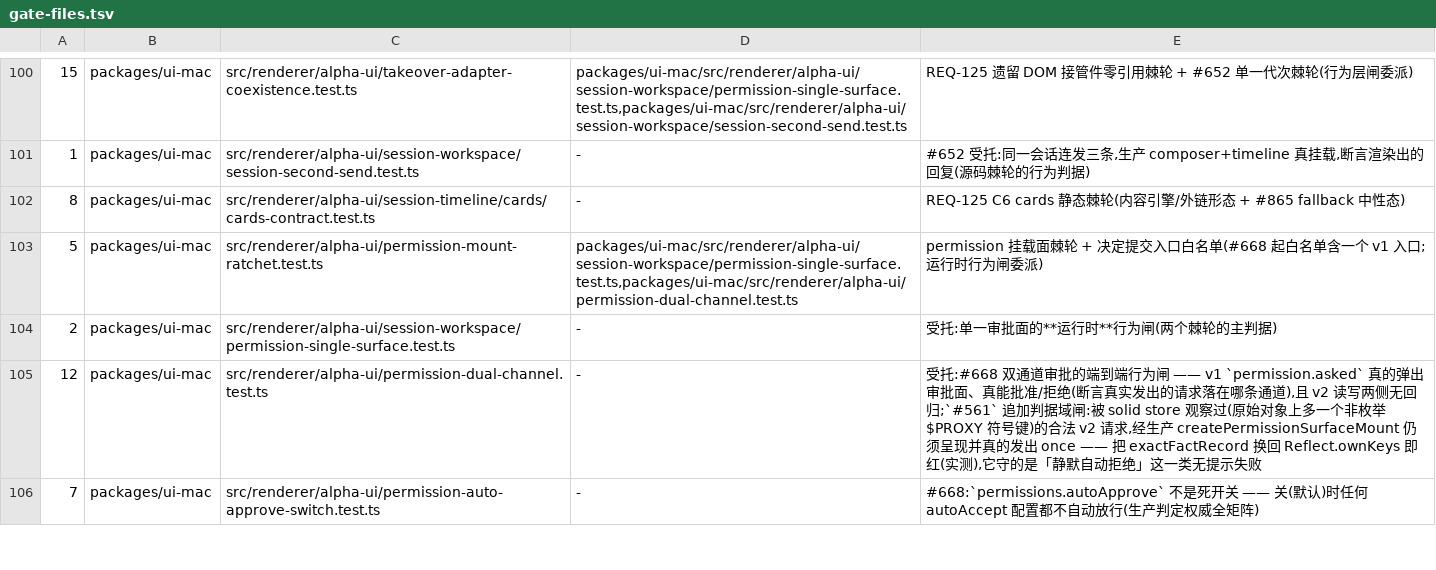
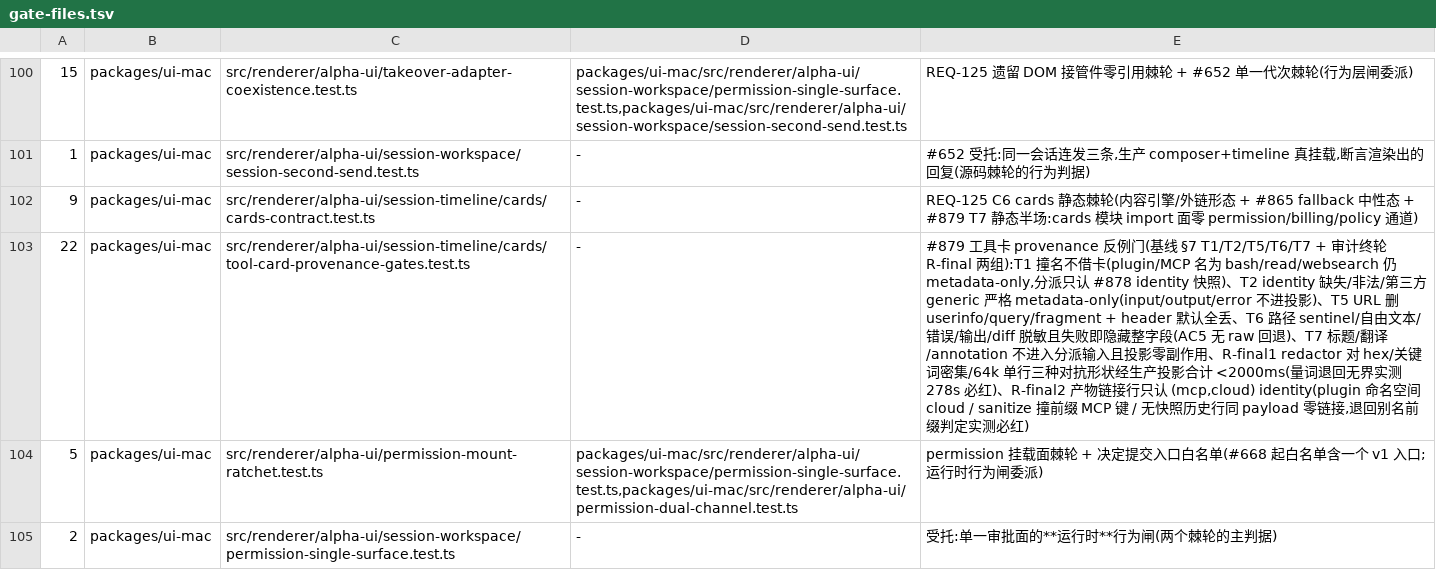
Before and after one commit to jinjunnn/alpha-code, a TSV file: scripts/gate-files.tsv, drawn as a sheet; only a part is shown, gaps mark what is left out; the shorter side is filled out with more unchanged rows; the diff names each change by its address in the sheet, - before the commit and + after, or states it on an @@ line.

Commit message:
[#879] 工具卡改用 identity 展示规则与 typed redactor (#931)
* feat(ui-mac): #879 工具卡改用 identity 展示规则与 typed redactor

专用卡分派只认 #878 的不可变 ToolDisplaySnapshotV1(完整 identity 精确命中
宿主规则表);part.tool 裸别名不再参与任何展示判定。identity 缺失/非法、
规则未命中、第三方 MCP/plugin 一律严格 metadata-only(来源分类+净化名称+
结构化状态,无参数/错误/输出/展开体)。matched 卡的字段先走类别 allowlist
与 typed normalization,再过共享 redactor(URL 删 userinfo/query/fragment、
header 默认全丢、路径隐藏 home 与 secret sentinel、自由文本/错误/输出/diff
先脱敏再限长);redactor 任一步失败隐藏整字段并显示确定的「详情已隐藏」,
无 raw 查看旁路。T1/T2/T5/T6/T7 反例门落地并登记 gate-files。

* fix(ui-mac): #879 审计终轮 —— redactor 量词有界化防 O(n²) 冻结;产物链接行改 identity 判定

- tool-redactor:secret 赋值 pattern 的关键词前后 [\w.-]* 收成 {0,64}。
  实测:hex 16k 544ms→4.9ms、64k 单行 8.75s→18.5ms、token 密集 16k >110s→34ms;
  NPM_TOKEN=… / X_API_KEY: … 夹具输出逐字不变。
- timeline-model:artifactLinksOf 的准入从 cloud_ 别名前缀改为持久化 identity
  (source=mcp, origin=cloud);plugin 命名空间 cloud、sanitize 撞前缀的 MCP 配置键、
  无快照历史行一律不出可点击产物行(fail-closed)。
- provenance gates 增两组:线性预算闸(三对抗形状经生产投影 <2000ms)+
  产物行 identity 反例闸(登记条数 19→22)。

* test(ui-mac): #879 审计终轮配套 —— 挂载夹具换第一方 facade 快照;闸门登记 19→22

- session-timeline.cases.ts 产物行夹具补 (mcp, cloud) identity 快照(与真实注入的
  facade 同形状)—— 准入改 identity 判定后,builtin 默认快照不再出产物行(按预期)。
- gate-files.tsv:tool-card-provenance-gates 精确条数 19→22,guarantee 补 R-final 两组。

---------

Co-authored-by: jinjunnn <slmbaovanetti99@gmail.com>

```diff
--- a/scripts/gate-files.tsv
+++ b/scripts/gate-files.tsv
-A102: 8
+A102: 9
-E102: …fallback 中性态)
+E102: …fallback 中性态 + #879 T7 静态半场:cards 模块 import 面零 permission/billing/policy 通道)
+row 103: 22 | packages/ui-mac | src/renderer/alpha-ui/session-timeline/cards/tool-card-provenance-gates.test.ts | - | #879 工具卡 provenance 反例门(基线 §7 T1/T2/T5/T6/T7 + 审计终轮 R-final 两组):T1 撞名不借卡(plugin/MCP 名为 bash/read/websearch 仍 metadata-only,分派只认 #878 identity 快照)、T2 identity 缺失/非法/第三方 generic 严格 metadata-only(input/output/error 不进投影)、T5 URL 删 userinfo/query/fragment + header 默认全丢、T6 路径 sentinel/自由文本/错误/输出/diff 脱敏且失败即隐藏整字段(AC5 无 raw 回退)、T7 标题/翻译/annotation 不进入分派输入且投影零副作用、R-final1 redactor 对 hex/关键词密集/64k 单行三种对抗形状经生产投影合计 <2000ms(量词退回无界实测 278s 必红)、R-final2 产物链接行只认 (mcp,cloud) identity(plugin 命名空间 cloud / sanitize 撞前缀 MCP 键 / 无快照历史行同 payload 零链接,退回别名前缀判定实测必红)
```
Also changed, not shown: 13 other files.
